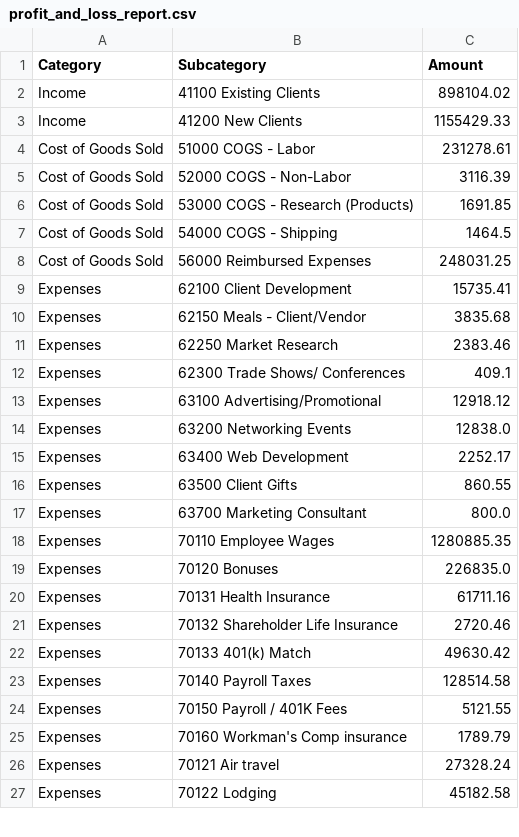
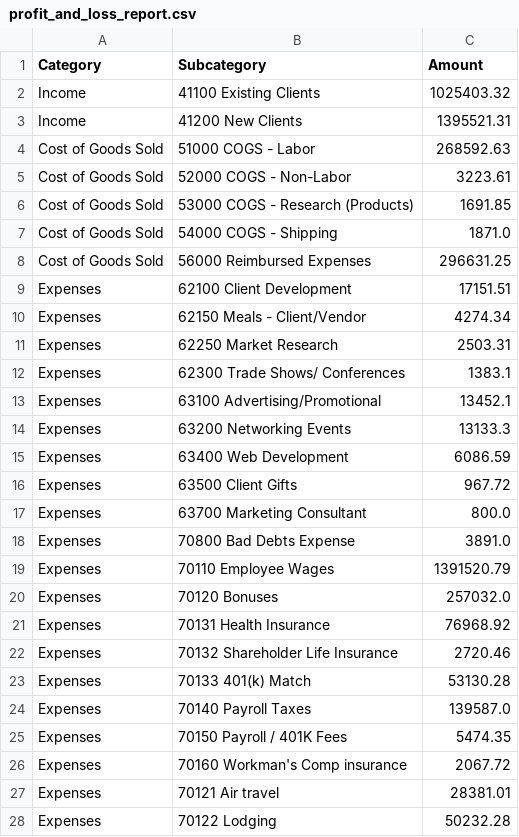
Before and after one commit to Interact-Brands/finance-reporting, a CSV file: profit_and_loss_report.csv, drawn as a sheet; only a part is shown; the diff covers the shown part only.

```diff
--- a/profit_and_loss_report.csv
+++ b/profit_and_loss_report.csv
@@ -1,27 +1,28 @@
 Category,Subcategory,Amount
-Income,41100 Existing Clients,898104.02
-Income,41200 New Clients,1155429.33
-Cost of Goods Sold,51000 COGS - Labor,231278.61
-Cost of Goods Sold,52000 COGS - Non-Labor,3116.39
+Income,41100 Existing Clients,1025403.32
+Income,41200 New Clients,1395521.31
+Cost of Goods Sold,51000 COGS - Labor,268592.63
+Cost of Goods Sold,52000 COGS - Non-Labor,3223.61
 Cost of Goods Sold,53000 COGS - Research (Products),1691.85
-Cost of Goods Sold,54000 COGS - Shipping,1464.5
-Cost of Goods Sold,56000 Reimbursed Expenses,248031.25
-Expenses,62100 Client Development,15735.41
-Expenses,62150 Meals - Client/Vendor,3835.68
-Expenses,62250 Market Research,2383.46
-Expenses,62300 Trade Shows/ Conferences,409.1
-Expenses,63100 Advertising/Promotional,12918.12
-Expenses,63200 Networking Events,12838.0
-Expenses,63400 Web Development,2252.17
-Expenses,63500 Client Gifts,860.55
+Cost of Goods Sold,54000 COGS - Shipping,1871.0
+Cost of Goods Sold,56000 Reimbursed Expenses,296631.25
+Expenses,62100 Client Development,17151.51
+Expenses,62150 Meals - Client/Vendor,4274.34
+Expenses,62250 Market Research,2503.31
+Expenses,62300 Trade Shows/ Conferences,1383.1
+Expenses,63100 Advertising/Promotional,13452.1
+Expenses,63200 Networking Events,13133.3
+Expenses,63400 Web Development,6086.59
+Expenses,63500 Client Gifts,967.72
 Expenses,63700 Marketing Consultant,800.0
-Expenses,70110 Employee Wages,1280885.35
-Expenses,70120 Bonuses,226835.0
-Expenses,70131 Health Insurance,61711.16
+Expenses,70800 Bad Debts Expense,3891.0
+Expenses,70110 Employee Wages,1391520.79
+Expenses,70120 Bonuses,257032.0
+Expenses,70131 Health Insurance,76968.92
 Expenses,70132 Shareholder Life Insurance,2720.46
-Expenses,70133 401(k) Match,49630.42
-Expenses,70140 Payroll Taxes,128514.58
-Expenses,70150 Payroll / 401K Fees,5121.55
-Expenses,70160 Workman's Comp insurance,1789.79
-Expenses,70121 Air travel,27328.24
-Expenses,70122 Lodging,45182.58
+Expenses,70133 401(k) Match,53130.28
+Expenses,70140 Payroll Taxes,139587.0
+Expenses,70150 Payroll / 401K Fees,5474.35
+Expenses,70160 Workman's Comp insurance,2067.72
+Expenses,70121 Air travel,28381.01
+Expenses,70122 Lodging,50232.28
```
Also changed, not shown: 33 edited cells elsewhere in this file, balance_sheet.csv, cashflow.csv, 5 other files.
